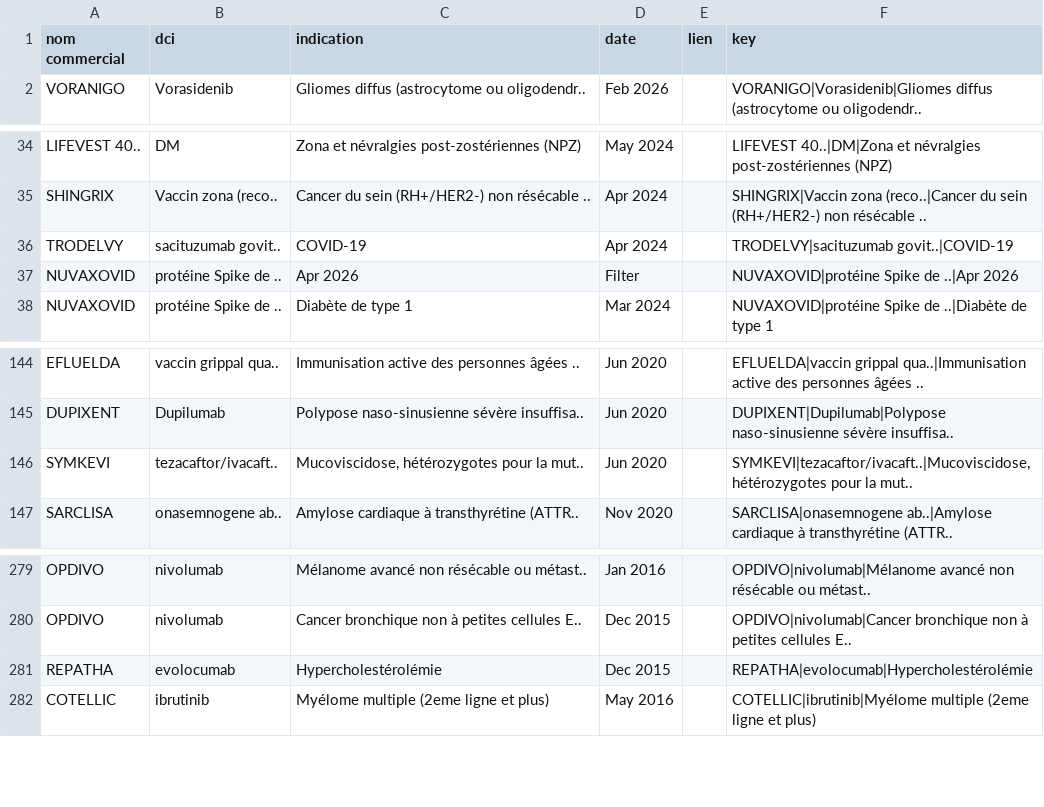
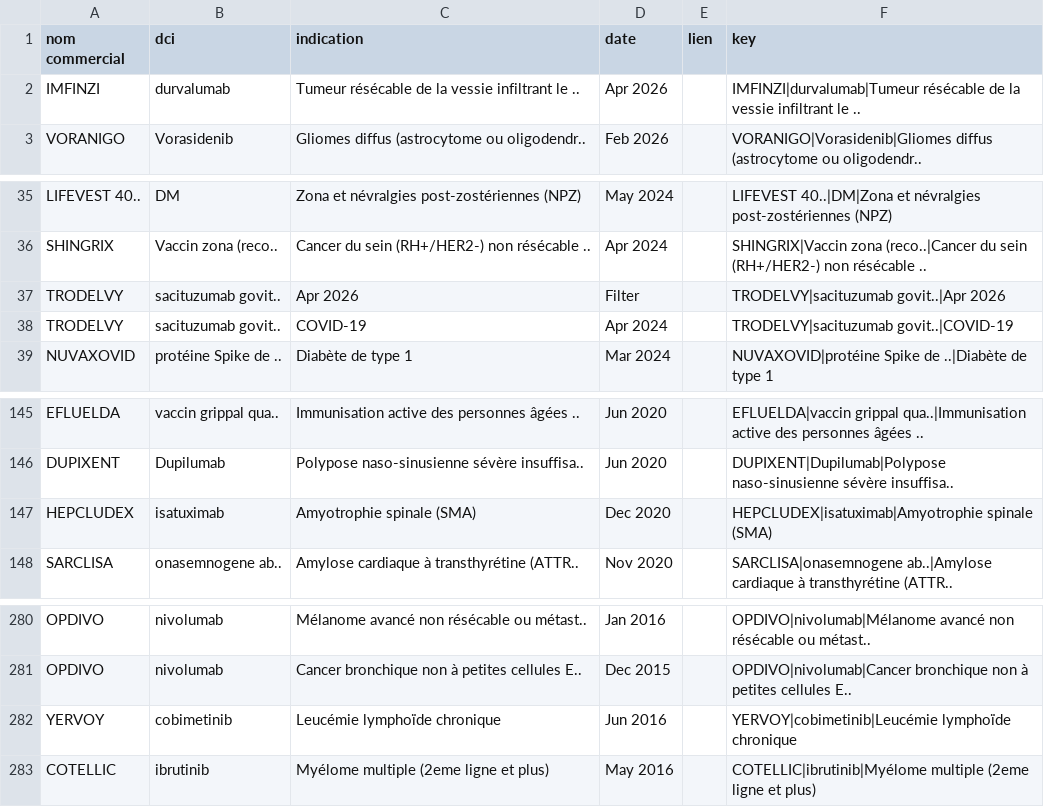
Before and after one commit to romygerrer-commits/CEESP-monitor, a CSV file: history.csv, drawn as a sheet; only a part is shown, gaps mark what is left out; the diff covers the shown part only.

```diff
--- a/history.csv
+++ b/history.csv
@@ -1,2 +1,3 @@
 nom commercial,dci,indication,date,lien,key
+IMFINZI,durvalumab,Tumeur résécable de la vessie infiltrant le ..,Apr 2026,,IMFINZI|durvalumab|Tumeur résécable de la vessie infiltrant le ..
 VORANIGO,Vorasidenib,Gliomes diffus (astrocytome ou oligodendr..,Feb 2026,,VORANIGO|Vorasidenib|Gliomes diffus (astrocytome ou oligodendr..
@@ -35,4 +36,4 @@ LIFEVEST 40..,DM,Zona et névralgies post-zostériennes (NPZ),May 2024,,LIFEVEST
 SHINGRIX,Vaccin zona (reco..,Cancer du sein (RH+/HER2-) non résécable ..,Apr 2024,,SHINGRIX|Vaccin zona (reco..|Cancer du sein (RH+/HER2-) non résécable ..
+TRODELVY,sacituzumab govit..,Apr 2026,Filter,,TRODELVY|sacituzumab govit..|Apr 2026
 TRODELVY,sacituzumab govit..,COVID-19,Apr 2024,,TRODELVY|sacituzumab govit..|COVID-19
-NUVAXOVID,protéine Spike de ..,Apr 2026,Filter,,NUVAXOVID|protéine Spike de ..|Apr 2026
 NUVAXOVID,protéine Spike de ..,Diabète de type 1,Mar 2024,,NUVAXOVID|protéine Spike de ..|Diabète de type 1
@@ -145,3 +146,3 @@ EFLUELDA,vaccin grippal qua..,Immunisation active des personnes âgées ..,Jun 2
 DUPIXENT,Dupilumab,Polypose naso-sinusienne sévère insuffisa..,Jun 2020,,DUPIXENT|Dupilumab|Polypose naso-sinusienne sévère insuffisa..
-SYMKEVI,tezacaftor/ivacaft..,"Mucoviscidose, hétérozygotes pour la mut..",Jun 2020,,"SYMKEVI|tezacaftor/ivacaft..|Mucoviscidose, hétérozygotes pour la mut.."
+HEPCLUDEX,isatuximab,Amyotrophie spinale (SMA),Dec 2020,,HEPCLUDEX|isatuximab|Amyotrophie spinale (SMA)
 SARCLISA,onasemnogene ab..,Amylose cardiaque à transthyrétine (ATTR..,Nov 2020,,SARCLISA|onasemnogene ab..|Amylose cardiaque à transthyrétine (ATTR..
@@ -280,3 +281,3 @@ OPDIVO,nivolumab,Mélanome avancé non résécable ou métast..,Jan 2016,,OPDIVO
 OPDIVO,nivolumab,Cancer bronchique non à petites cellules E..,Dec 2015,,OPDIVO|nivolumab|Cancer bronchique non à petites cellules E..
-REPATHA,evolocumab,Hypercholestérolémie,Dec 2015,,REPATHA|evolocumab|Hypercholestérolémie
+YERVOY,cobimetinib,Leucémie lymphoïde chronique,Jun 2016,,YERVOY|cobimetinib|Leucémie lymphoïde chronique
 COTELLIC,ibrutinib,Myélome multiple (2eme ligne et plus),May 2016,,COTELLIC|ibrutinib|Myélome multiple (2eme ligne et plus)
```
Also changed, not shown: 9 added rows, 9 removed rows and 9 edited cells elsewhere in this file.
